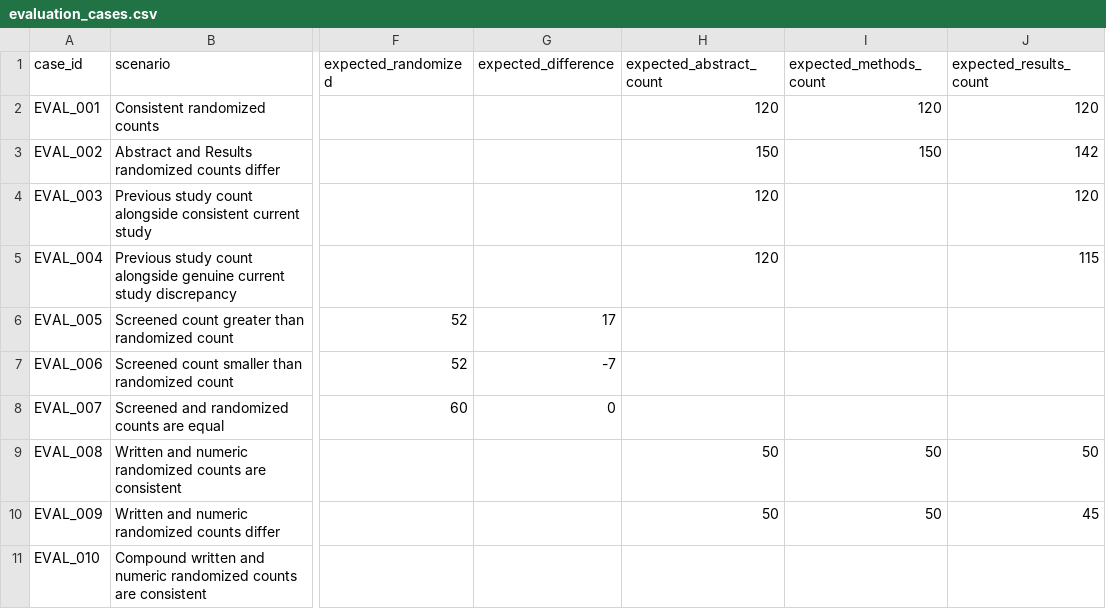
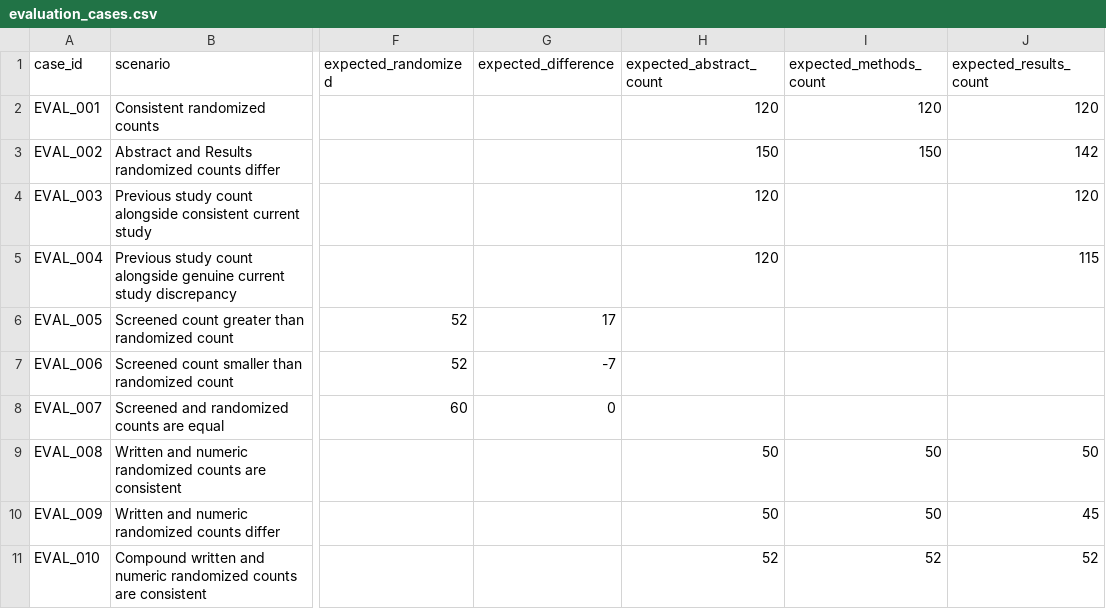
Before and after one commit to sushil-97/AI-Scientific-Manuscript-Checker, a CSV file: evaluation/evaluation_cases.csv, drawn as a sheet; only a part is shown, gaps mark what is left out; the diff names each change by its address in the sheet, - before the commit and + after, or states it on an @@ line.

Commit message:
Update evaluation_cases.csv

```diff
--- a/evaluation/evaluation_cases.csv
+++ b/evaluation/evaluation_cases.csv
-H11 (expected_abstract_count): (empty)
+H11 (expected_abstract_count): 52
-I11 (expected_methods_count): (empty)
+I11 (expected_methods_count): 52
-J11 (expected_results_count): (empty)
+J11 (expected_results_count): 52
```
